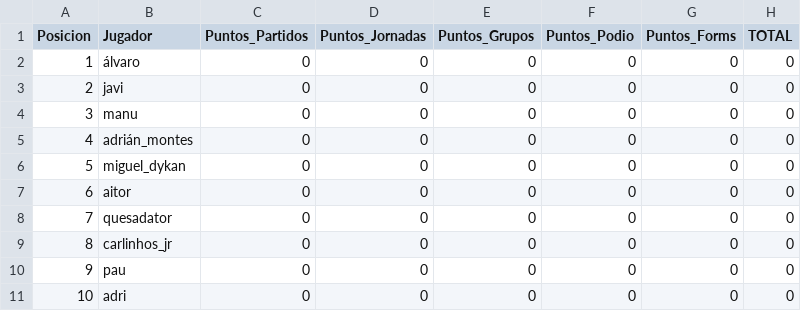
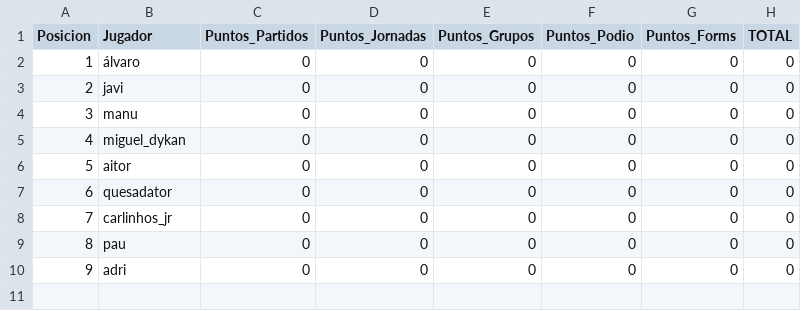
Before and after one commit to paumateo22/Porra_Mundial, a CSV file: data/resultados/ranking_oficial.csv, drawn as a sheet; removed rows and columns are numbered as before the commit, all else as after; the diff names each change by its address in the sheet, - before the commit and + after, or states it on an @@ line.

```diff
--- a/data/resultados/ranking_oficial.csv
+++ b/data/resultados/ranking_oficial.csv
-row 5: 4 | adrián_montes | 0 | 0 | 0 | 0 | 0 | 0
@@ column A (Posicion) renumbered from row 5 down @@
```
Also changed, not shown: 38 other files.
